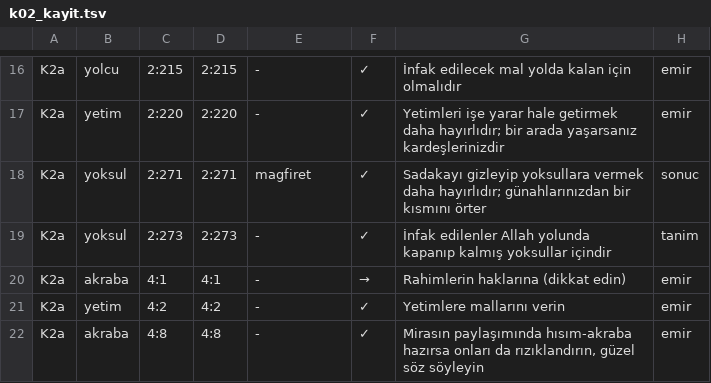
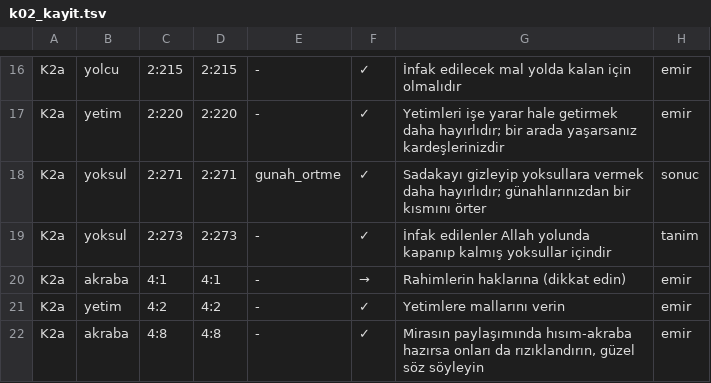
Before and after one commit to Morbius0000/sunnetullah-atlasi-site, a TSV file: emir-yasak-atlasi/okuma/k02_kayit.tsv, drawn as a sheet; only a part is shown, gaps mark what is left out.

```diff
--- a/emir-yasak-atlasi/okuma/k02_kayit.tsv
+++ b/emir-yasak-atlasi/okuma/k02_kayit.tsv
@@ -17,3 +17,3 @@ K2a	yolcu	2:215	2:215	-	✓	"İnfak edilecek mal yolda kalan için olmalıdır"
 K2a	yetim	2:220	2:220	-	✓	"Yetimleri işe yarar hale getirmek daha hayırlıdır; bir arada yaşarsanız kardeşlerinizdir"	emir
-K2a	yoksul	2:271	2:271	magfiret	✓	"Sadakayı gizleyip yoksullara vermek daha hayırlıdır; günahlarınızdan bir kısmını örter"	sonuc
+K2a	yoksul	2:271	2:271	gunah_ortme	✓	"Sadakayı gizleyip yoksullara vermek daha hayırlıdır; günahlarınızdan bir kısmını örter"	sonuc
 K2a	yoksul	2:273	2:273	-	✓	"İnfak edilenler Allah yolunda kapanıp kalmış yoksullar içindir"	tanim
```
Also changed, not shown: emir-yasak-atlasi/okuma/k01_kayit.tsv, emir-yasak-atlasi/okuma/k03_kayit.tsv, 7 other files.
